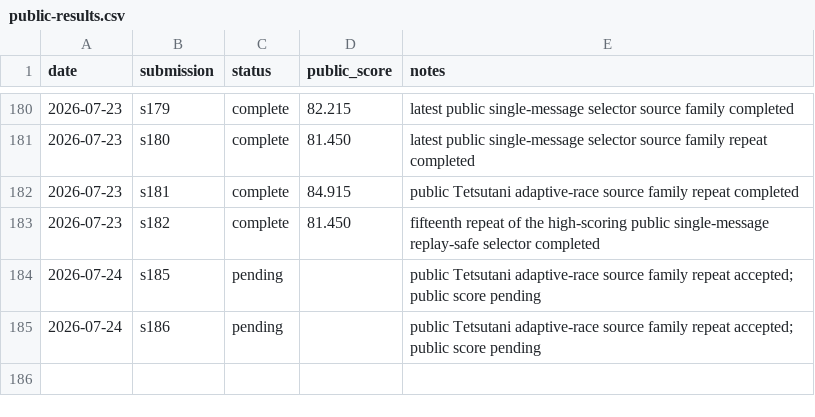
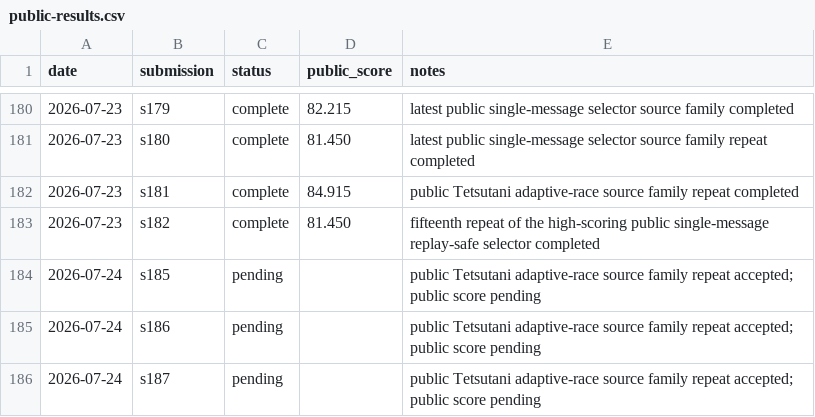
Before and after one commit to Beiciccc/security-eval-experiment-log, a CSV file: results/summary-tables/public-results.csv, drawn as a sheet; only a part is shown, gaps mark what is left out.

```diff
--- a/results/summary-tables/public-results.csv
+++ b/results/summary-tables/public-results.csv
@@ -185 +185,2 @@ date,submission,status,public_score,notes
 2026-07-24,s186,pending,,public Tetsutani adaptive-race source family repeat accepted; public score pending
+2026-07-24,s187,pending,,public Tetsutani adaptive-race source family repeat accepted; public score pending
```
Also changed, not shown: 4 other files.
